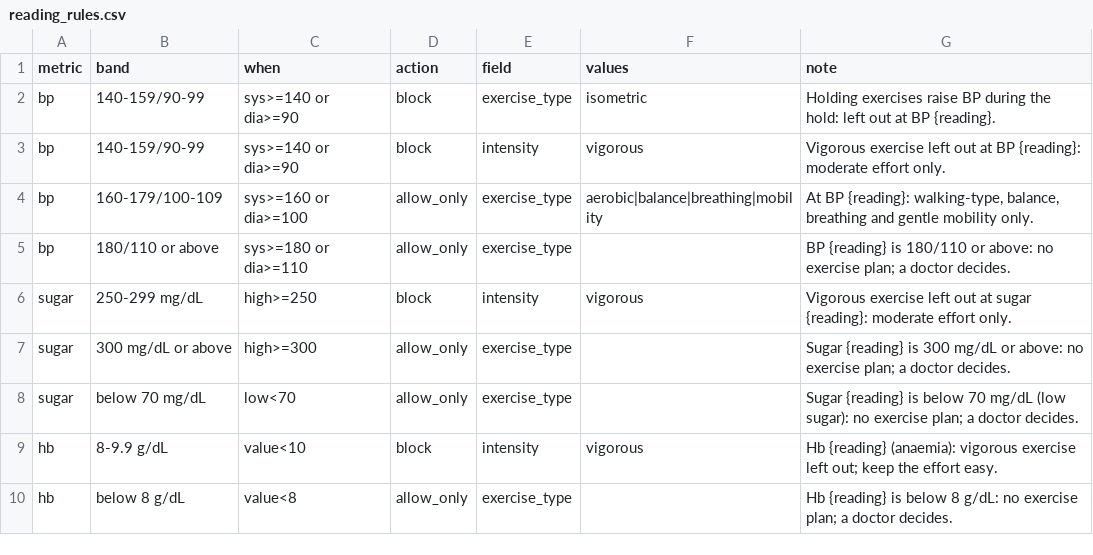
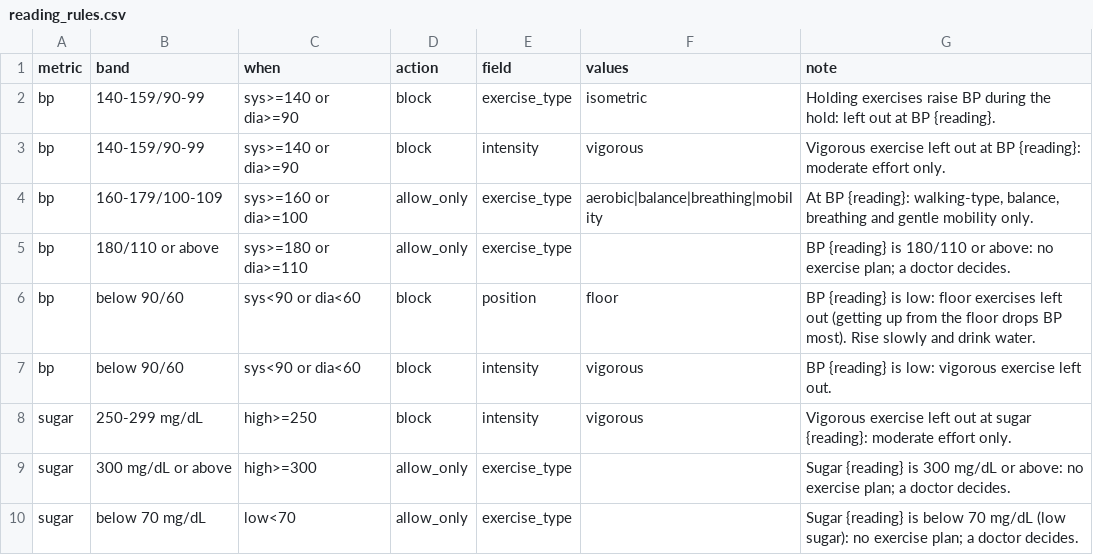
Before and after one commit to Gollasrikaran/fitness_application, a CSV file: agent_testbed/backend/data/reading_rules.csv, drawn as a sheet; only a part is shown; the shorter side is filled out with more unchanged rows; the diff names each change by its address in the sheet, - before the commit and + after, or states it on an @@ line.

```diff
--- a/agent_testbed/backend/data/reading_rules.csv
+++ b/agent_testbed/backend/data/reading_rules.csv
+row 6: bp | below 90/60 | sys<90 or dia<60 | block | position | floor | BP {reading} is low: floor exercises left out (getting up from the floor drops BP most). Rise slowly and drink water.
+row 7: bp | below 90/60 | sys<90 or dia<60 | block | intensity | vigorous | BP {reading} is low: vigorous exercise left out.
```
Also changed, not shown: agent_testbed/backend/data/condition_aliases.csv, 4 other files.
